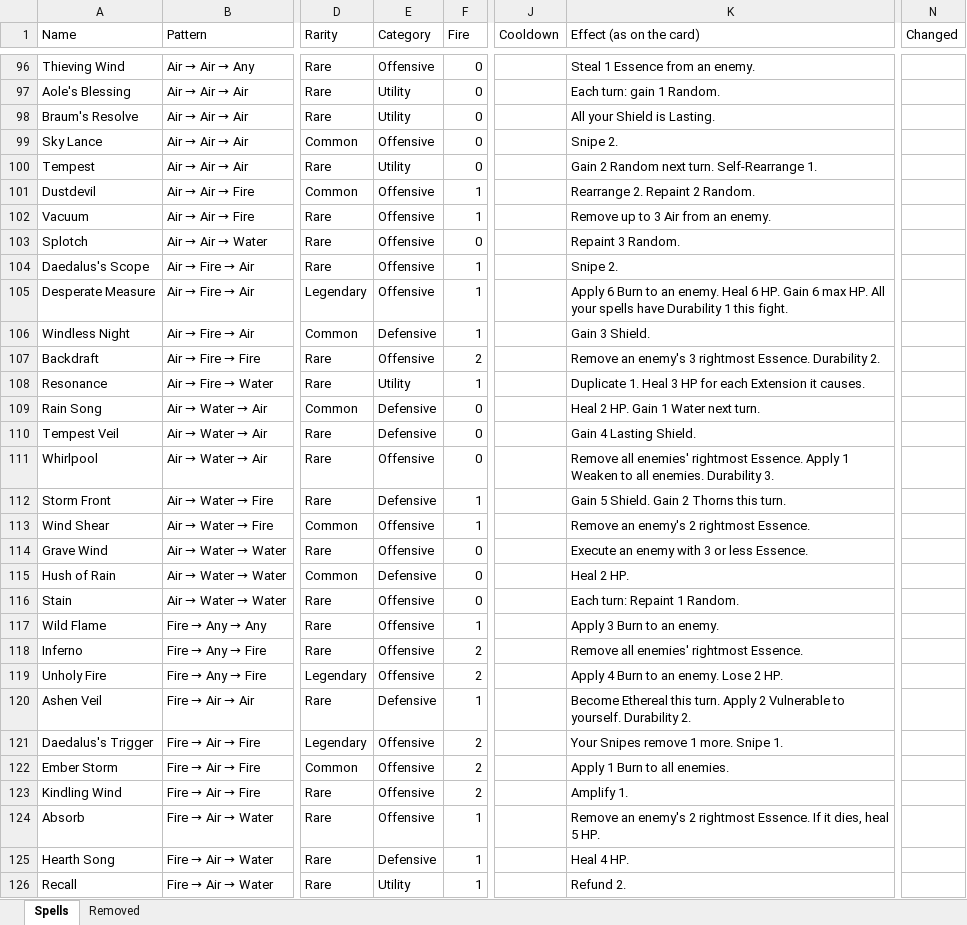
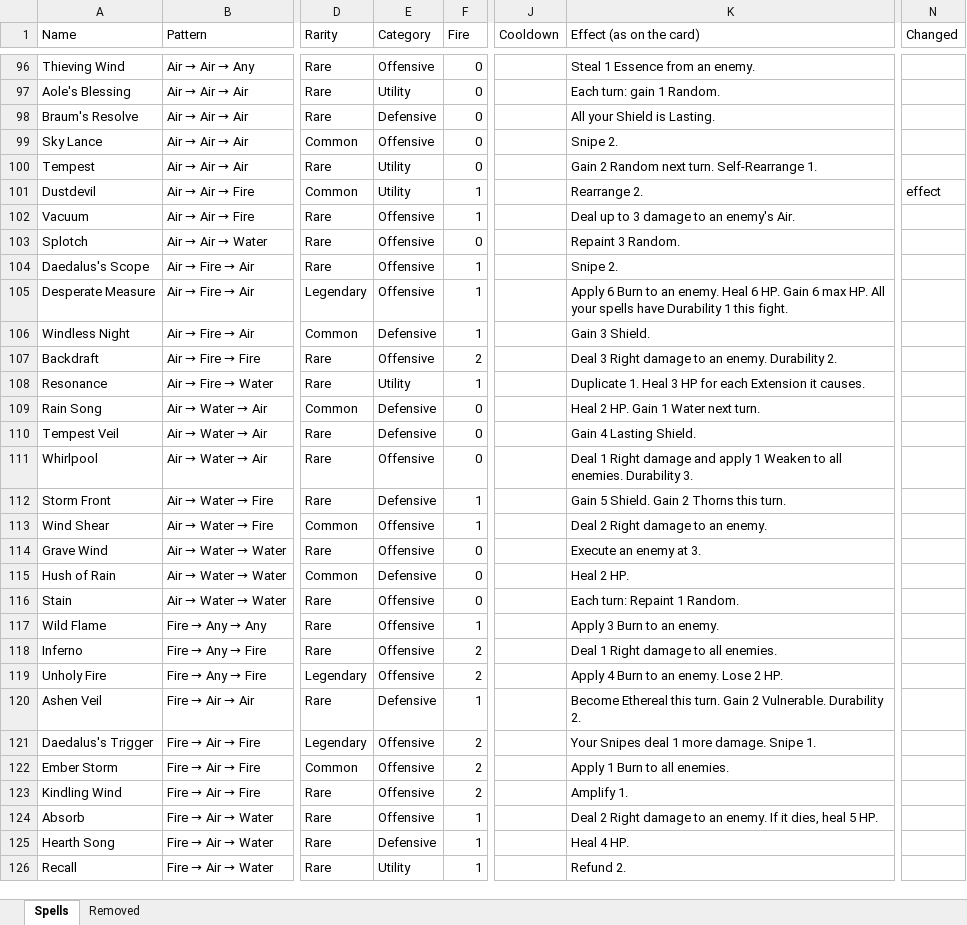
Before and after one commit to Vu-QuangMinh/The-last-tree, an Excel workbook: docs/spells.xlsx, sheet Spells, drawn as a sheet; only a part is shown, gaps mark what is left out; values as stored, in another font and other column widths than the file's, no cell formats; the diff covers the shown part only; the diff names each change by its address in the sheet, - before the commit and + after, or states it on an @@ line.

```diff
--- a/docs/spells.xlsx (sheet Spells)
+++ b/docs/spells.xlsx (sheet Spells)
-E98 (Category): Utility
+E98 (Category): Defensive
-E101 (Category): Offensive
+E101 (Category): Utility
-K101 (Effect (as on the card)): Rearrange 2. Repaint 2 Random.
+K101 (Effect (as on the card)): Rearrange 2.
-N101 (Changed): (empty)
+N101 (Changed): effect
-K102 (Effect (as on the card)): Remove up to 3 Air from an enemy.
+K102 (Effect (as on the card)): Deal up to 3 damage to an enemy's Air.
-K107 (Effect (as on the card)): Remove an enemy's 3 rightmost Essence. Durability 2.
+K107 (Effect (as on the card)): Deal 3 Right damage to an enemy. Durability 2.
-K111 (Effect (as on the card)): Remove all enemies' rightmost Essence. Apply 1 Weaken…
+K111 (Effect (as on the card)): Deal 1 Right damage and apply 1 Weaken…
-K113 (Effect (as on the card)): Remove an enemy's 2 rightmost Essence.
+K113 (Effect (as on the card)): Deal 2 Right damage to an enemy.
-K114 (Effect (as on the card)): Execute an enemy with 3 or less Essence.
+K114 (Effect (as on the card)): Execute an enemy at 3.
-K118 (Effect (as on the card)): Remove all enemies' rightmost Essence.
+K118 (Effect (as on the card)): Deal 1 Right damage to all enemies.
-K120 (Effect (as on the card)): …this turn. Apply 2 Vulnerable to yourself. Durability 2.
+K120 (Effect (as on the card)): …this turn. Gain 2 Vulnerable. Durability 2.
-K121 (Effect (as on the card)): Your Snipes remove 1 more. Snipe 1.
+K121 (Effect (as on the card)): Your Snipes deal 1 more damage. Snipe 1.
-K124 (Effect (as on the card)): Remove an enemy's 2 rightmost Essence. If it…
+K124 (Effect (as on the card)): Deal 2 Right damage to an enemy. If it…
```
Also changed, not shown: 63 edited cells elsewhere in this sheet, sheet Removed, cell formats, 30 other files.
